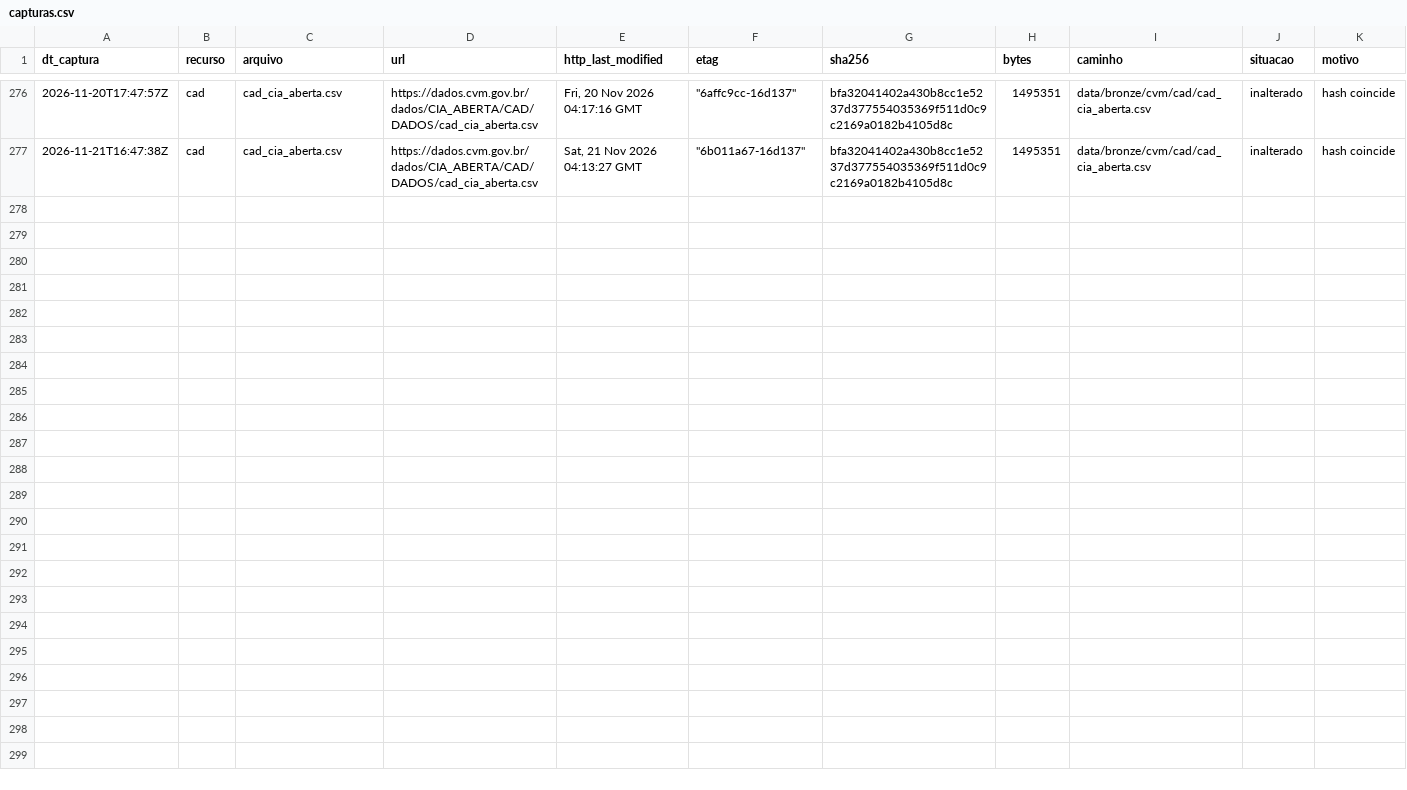
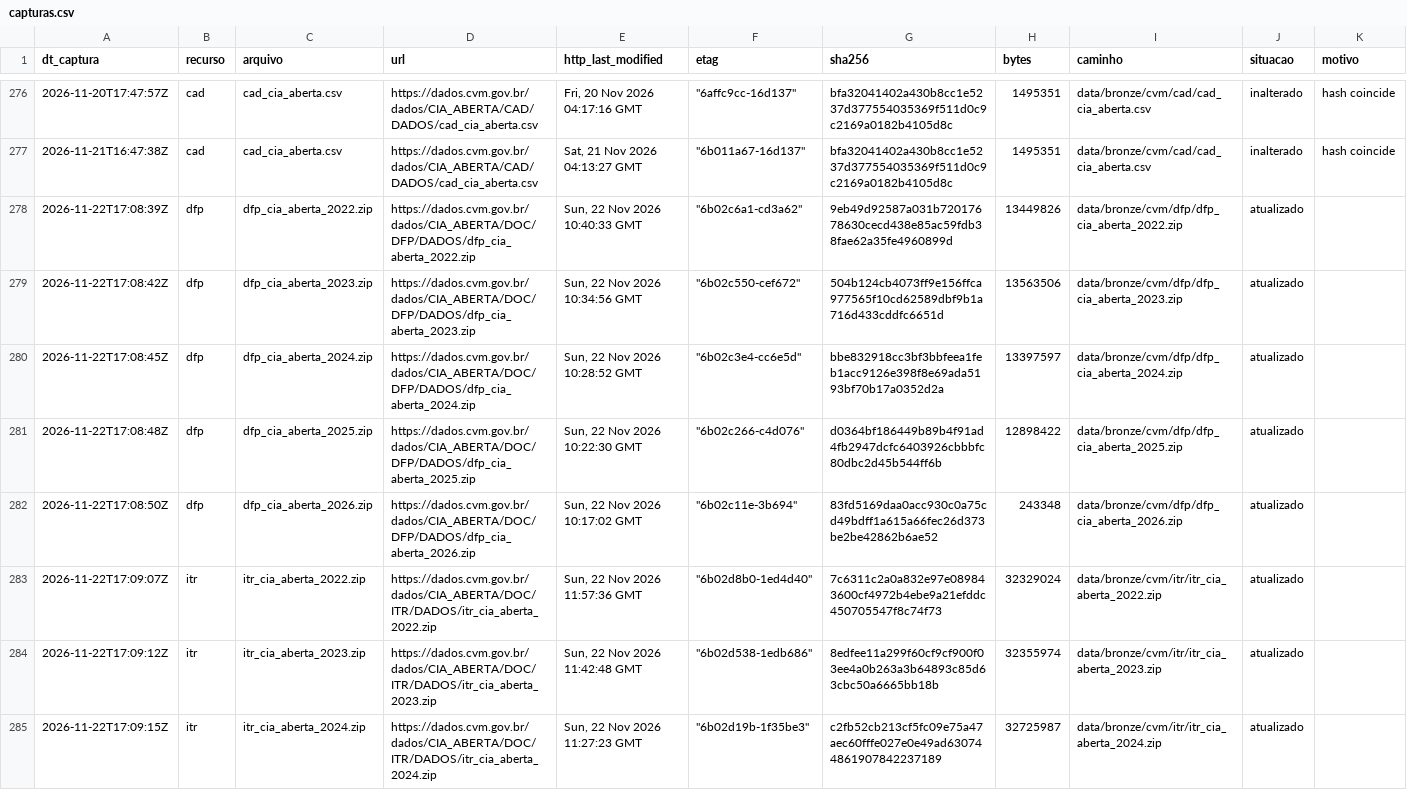
Before and after one commit to OsvaldoSantana/meol, a CSV file: docs/acervo/cvm/capturas.csv, drawn as a sheet; only a part is shown, gaps mark what is left out; the diff covers the shown part only; the diff names each change by its address in the sheet, - before the commit and + after, or states it on an @@ line.

```diff
--- a/docs/acervo/cvm/capturas.csv
+++ b/docs/acervo/cvm/capturas.csv
+row 278: 2026-11-22T17:08:39Z | dfp | dfp_cia_aberta_2022.zip | https://dados.cvm.gov.br/dados/CIA_ABERTA/DOC/DFP/DADOS/dfp_cia_aberta_2022.zip | Sun, 22 Nov 2026 10:40:33 GMT | "6b02c6a1-cd3a62" | 9eb49d92587a031b72017678630cecd438e85ac59fdb38fae62a35fe4960899d | 13449826 | data/bronze/cvm/dfp/dfp_cia_aberta_2022.zip | atualizado
+row 279: 2026-11-22T17:08:42Z | dfp | dfp_cia_aberta_2023.zip | https://dados.cvm.gov.br/dados/CIA_ABERTA/DOC/DFP/DADOS/dfp_cia_aberta_2023.zip | Sun, 22 Nov 2026 10:34:56 GMT | "6b02c550-cef672" | 504b124cb4073ff9e156ffca977565f10cd62589dbf9b1a716d433cddfc6651d | 13563506 | data/bronze/cvm/dfp/dfp_cia_aberta_2023.zip | atualizado
+row 280: 2026-11-22T17:08:45Z | dfp | dfp_cia_aberta_2024.zip | https://dados.cvm.gov.br/dados/CIA_ABERTA/DOC/DFP/DADOS/dfp_cia_aberta_2024.zip | Sun, 22 Nov 2026 10:28:52 GMT | "6b02c3e4-cc6e5d" | bbe832918cc3bf3bbfeea1feb1acc9126e398f8e69ada5193bf70b17a0352d2a | 13397597 | data/bronze/cvm/dfp/dfp_cia_aberta_2024.zip | atualizado
+row 281: 2026-11-22T17:08:48Z | dfp | dfp_cia_aberta_2025.zip | https://dados.cvm.gov.br/dados/CIA_ABERTA/DOC/DFP/DADOS/dfp_cia_aberta_2025.zip | Sun, 22 Nov 2026 10:22:30 GMT | "6b02c266-c4d076" | d0364bf186449b89b4f91ad4fb2947dcfc6403926cbbbfc80dbc2d45b544ff6b | 12898422 | data/bronze/cvm/dfp/dfp_cia_aberta_2025.zip | atualizado
+row 282: 2026-11-22T17:08:50Z | dfp | dfp_cia_aberta_2026.zip | https://dados.cvm.gov.br/dados/CIA_ABERTA/DOC/DFP/DADOS/dfp_cia_aberta_2026.zip | Sun, 22 Nov 2026 10:17:02 GMT | "6b02c11e-3b694" | 83fd5169daa0acc930c0a75cd49bdff1a615a66fec26d373be2be42862b6ae52 | 243348 | data/bronze/cvm/dfp/dfp_cia_aberta_2026.zip | atualizado
+row 283: 2026-11-22T17:09:07Z | itr | itr_cia_aberta_2022.zip | https://dados.cvm.gov.br/dados/CIA_ABERTA/DOC/ITR/DADOS/itr_cia_aberta_2022.zip | Sun, 22 Nov 2026 11:57:36 GMT | "6b02d8b0-1ed4d40" | 7c6311c2a0a832e97e089843600cf4972b4ebe9a21efddc450705547f8c74f73 | 32329024 | data/bronze/cvm/itr/itr_cia_aberta_2022.zip | atualizado
+row 284: 2026-11-22T17:09:12Z | itr | itr_cia_aberta_2023.zip | https://dados.cvm.gov.br/dados/CIA_ABERTA/DOC/ITR/DADOS/itr_cia_aberta_2023.zip | Sun, 22 Nov 2026 11:42:48 GMT | "6b02d538-1edb686" | 8edfee11a299f60cf9cf900f03ee4a0b263a3b64893c85d63cbc50a6665bb18b | 32355974 | data/bronze/cvm/itr/itr_cia_aberta_2023.zip | atualizado
+row 285: 2026-11-22T17:09:15Z | itr | itr_cia_aberta_2024.zip | https://dados.cvm.gov.br/dados/CIA_ABERTA/DOC/ITR/DADOS/itr_cia_aberta_2024.zip | Sun, 22 Nov 2026 11:27:23 GMT | "6b02d19b-1f35be3" | c2fb52cb213cf5fc09e75a47aec60fffe027e0e49ad630744861907842237189 | 32725987 | data/bronze/cvm/itr/itr_cia_aberta_2024.zip | atualizado
```
Also changed, not shown: 7 added rows elsewhere in this file.
